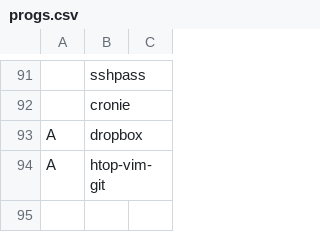
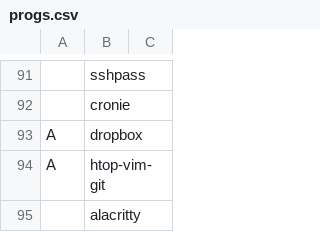
Before and after one commit to jcguu95/JARBS, a CSV file: progs.csv, drawn as a sheet; only a part is shown, gaps mark what is left out; the diff names each change by its address in the sheet, - before the commit and + after, or states it on an @@ line.

```diff
--- a/progs.csv
+++ b/progs.csv
+row 95:  | alacritty
```
Also changed, not shown: 3 other files.
